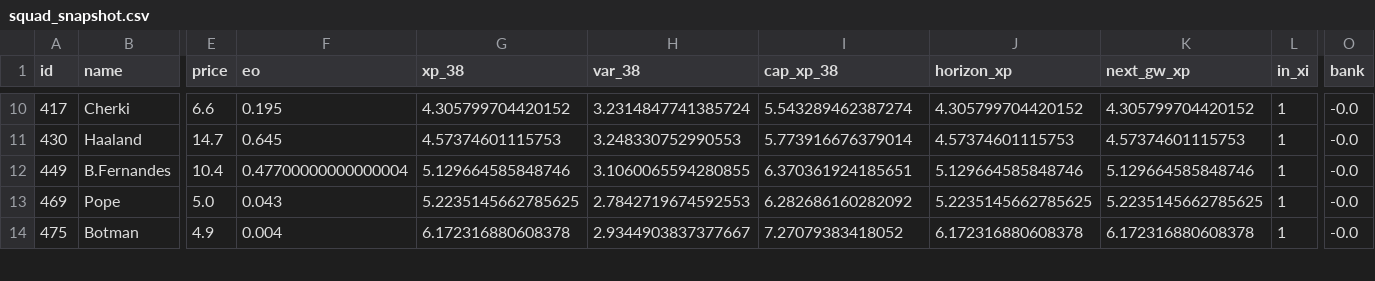
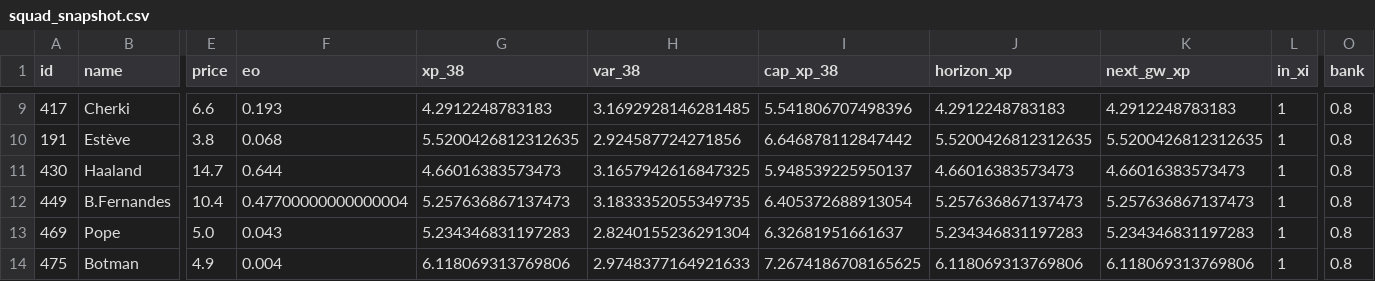
Before and after one commit to truong-tt/fpl-ml-manager, a CSV file: data/processed/squad_snapshot.csv, drawn as a sheet; only a part is shown, gaps mark what is left out; addresses are those after the commit; rows hold the shown columns only; the diff covers the shown part only; the diff names each change by its address in the sheet, - before the commit and + after, or states it on an @@ line.

```diff
--- a/data/processed/squad_snapshot.csv
+++ b/data/processed/squad_snapshot.csv
-F9 (eo): 0.195
+F9 (eo): 0.193
-G9 (xp_38): 4.305799704420152
+G9 (xp_38): 4.2912248783183
-H9 (var_38): 3.2314847741385724
+H9 (var_38): 3.1692928146281485
-I9 (cap_xp_38): 5.543289462387274
+I9 (cap_xp_38): 5.541806707498396
-J9 (horizon_xp): 4.305799704420152
+J9 (horizon_xp): 4.2912248783183
-K9 (next_gw_xp): 4.305799704420152
+K9 (next_gw_xp): 4.2912248783183
-O9 (bank): -0.0
+O9 (bank): 0.8
+row 10: 191 | Estève | 3.8 | 0.068 | 5.5200426812312635 | 2.924587724271856 | 6.646878112847442 | 5.5200426812312635 | 5.5200426812312635 | 1 | 0.8
-F11 (eo): 0.645
+F11 (eo): 0.644
-G11 (xp_38): 4.57374601115753
+G11 (xp_38): 4.66016383573473
-H11 (var_38): 3.248330752990553
+H11 (var_38): 3.1657942616847325
-I11 (cap_xp_38): 5.773916676379014
+I11 (cap_xp_38): 5.948539225950137
-J11 (horizon_xp): 4.57374601115753
+J11 (horizon_xp): 4.66016383573473
-K11 (next_gw_xp): 4.57374601115753
+K11 (next_gw_xp): 4.66016383573473
-O11:O14 (bank): -0.0
+O11:O14 (bank): 0.8
-G12 (xp_38): 5.129664585848746
+G12 (xp_38): 5.257636867137473
-H12 (var_38): 3.1060065594280855
+H12 (var_38): 3.1833352055349735
-I12 (cap_xp_38): 6.370361924185651
+I12 (cap_xp_38): 6.405372688913054
-J12 (horizon_xp): 5.129664585848746
+J12 (horizon_xp): 5.257636867137473
-K12 (next_gw_xp): 5.129664585848746
+K12 (next_gw_xp): 5.257636867137473
-G13 (xp_38): 5.2235145662785625
+G13 (xp_38): 5.234346831197283
-H13 (var_38): 2.7842719674592553
+H13 (var_38): 2.8240155236291304
-I13 (cap_xp_38): 6.282686160282092
+I13 (cap_xp_38): 6.32681951661637
-J13 (horizon_xp): 5.2235145662785625
+J13 (horizon_xp): 5.234346831197283
-K13 (next_gw_xp): 5.2235145662785625
+K13 (next_gw_xp): 5.234346831197283
-G14 (xp_38): 6.172316880608378
+G14 (xp_38): 6.118069313769806
-H14 (var_38): 2.9344903837377667
+H14 (var_38): 2.9748377164921633
-I14 (cap_xp_38): 7.27079383418052
+I14 (cap_xp_38): 7.2674186708165625
-J14 (horizon_xp): 6.172316880608378
+J14 (horizon_xp): 6.118069313769806
-K14 (next_gw_xp): 6.172316880608378
+K14 (next_gw_xp): 6.118069313769806
```
Also changed, not shown: 2 added rows, 3 removed rows and 46 edited cells elsewhere in this file, data/cup_fixtures.csv, data/fixture_lambdas.csv, 3 other files.
